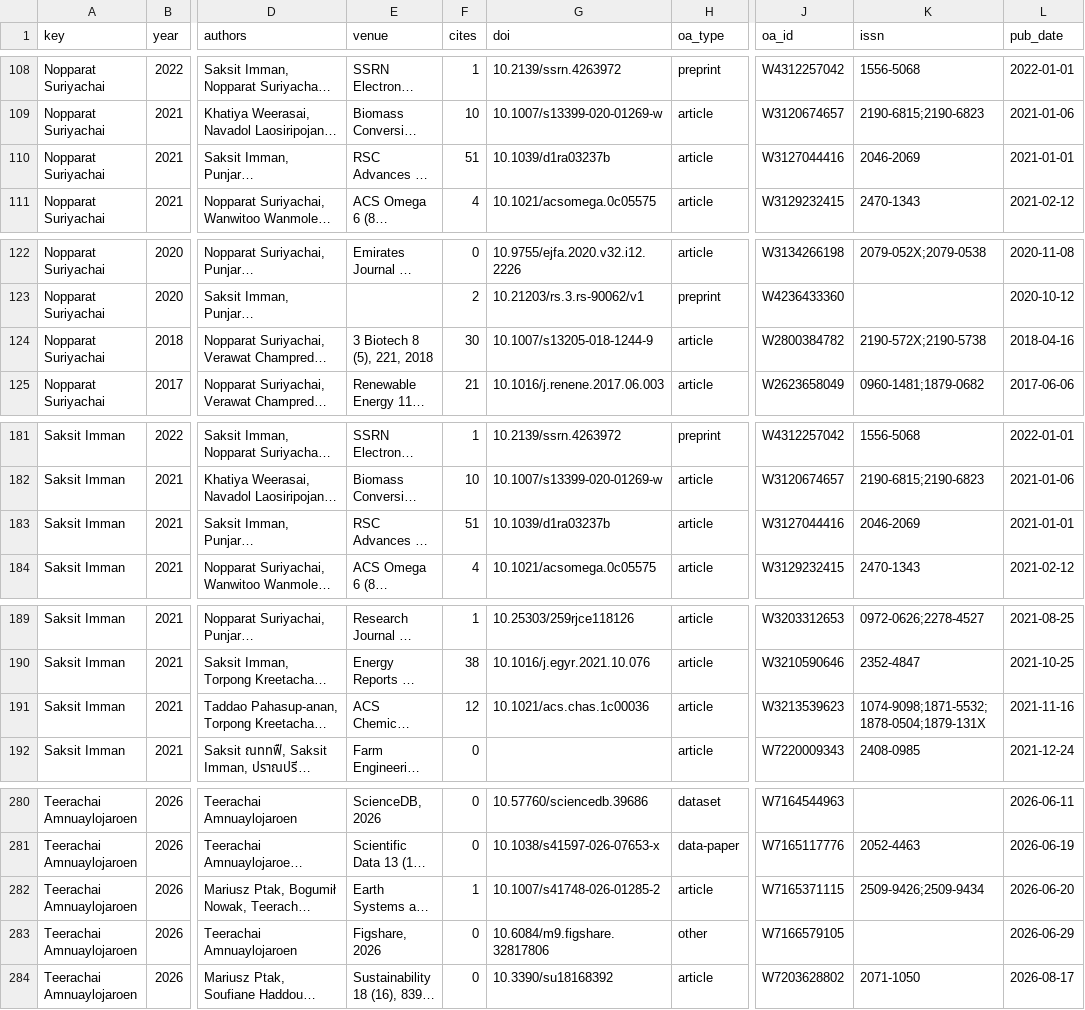
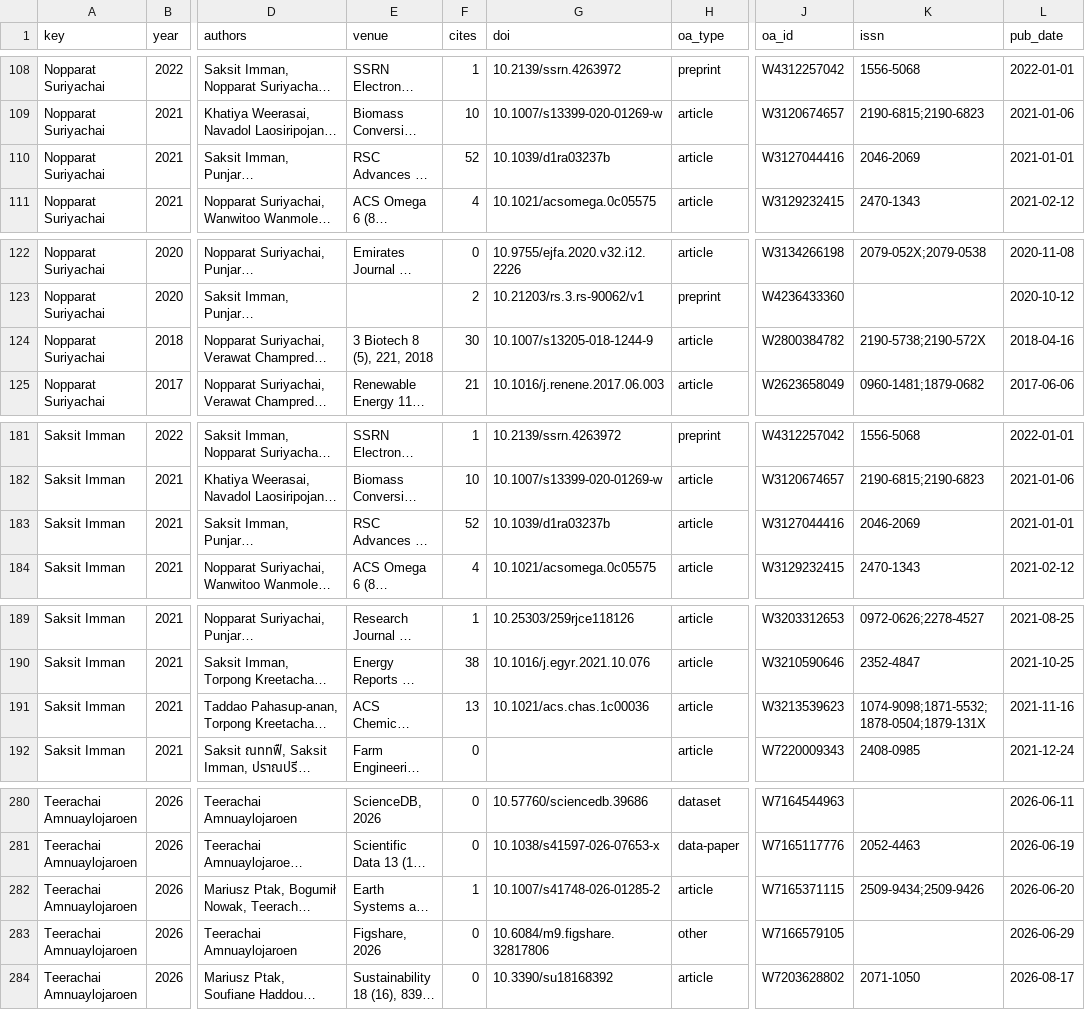
Before and after one commit to smalltee2/seen-faculty-screening, a TSV file: data/openalex.tsv, drawn as a sheet; only a part is shown, gaps mark what is left out; long unchanged cells end in …; the diff covers the shown part only; the diff names each change by its address in the sheet, - before the commit and + after, or states it on an @@ line.

```diff
--- a/data/openalex.tsv
+++ b/data/openalex.tsv
-F110 (cites): 51
+F110 (cites): 52
-K124 (issn): 2190-572X;2190-5738
+K124 (issn): 2190-5738;2190-572X
-F183 (cites): 51
+F183 (cites): 52
-F191 (cites): 12
+F191 (cites): 13
-K282 (issn): 2509-9426;2509-9434
+K282 (issn): 2509-9434;2509-9426
```
Also changed, not shown: 22 edited cells elsewhere in this file, 5 other files.
